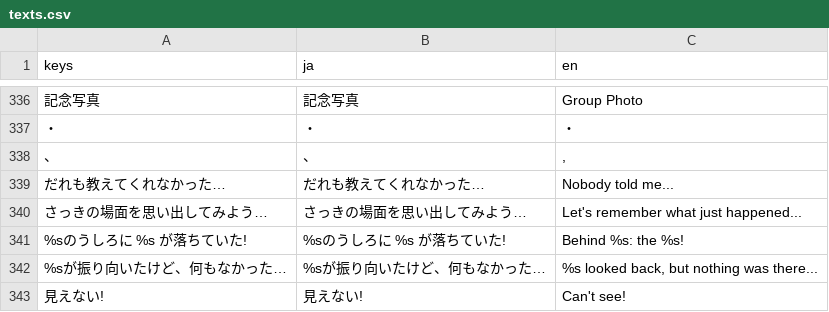
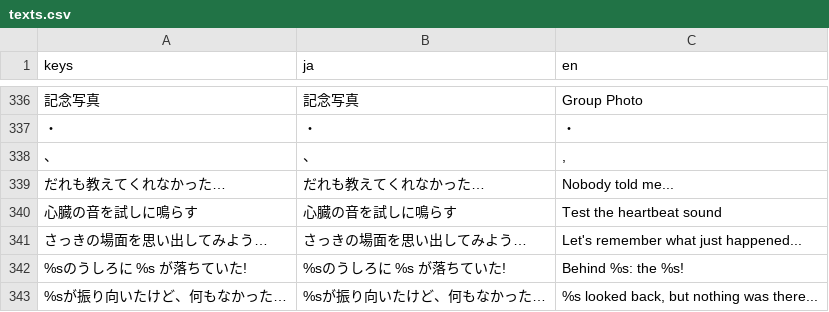
Before and after one commit to LisaYuumi/ushiro-micha-dame, a CSV file: assets/i18n/texts.csv, drawn as a sheet; only a part is shown, gaps mark what is left out; the shorter side is filled out with more unchanged rows; the diff names each change by its address in the sheet, - before the commit and + after, or states it on an @@ line.

```diff
--- a/assets/i18n/texts.csv
+++ b/assets/i18n/texts.csv
+row 340: 心臓の音を試しに鳴らす | 心臓の音を試しに鳴らす | Test the heartbeat sound
```
Also changed, not shown: 11 other files.
